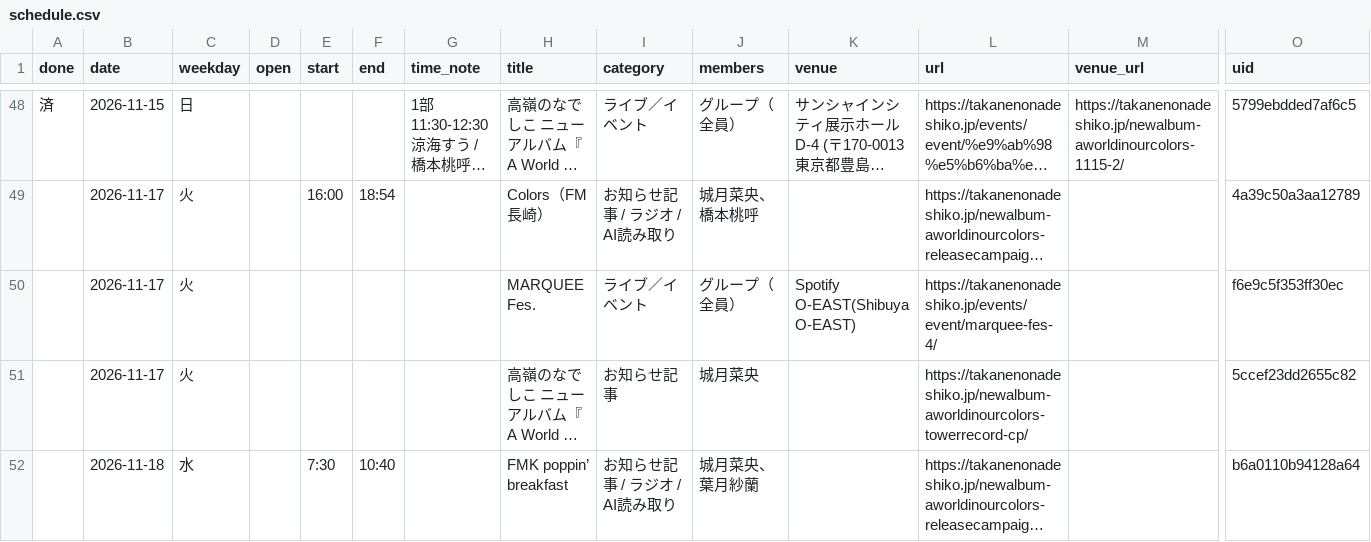
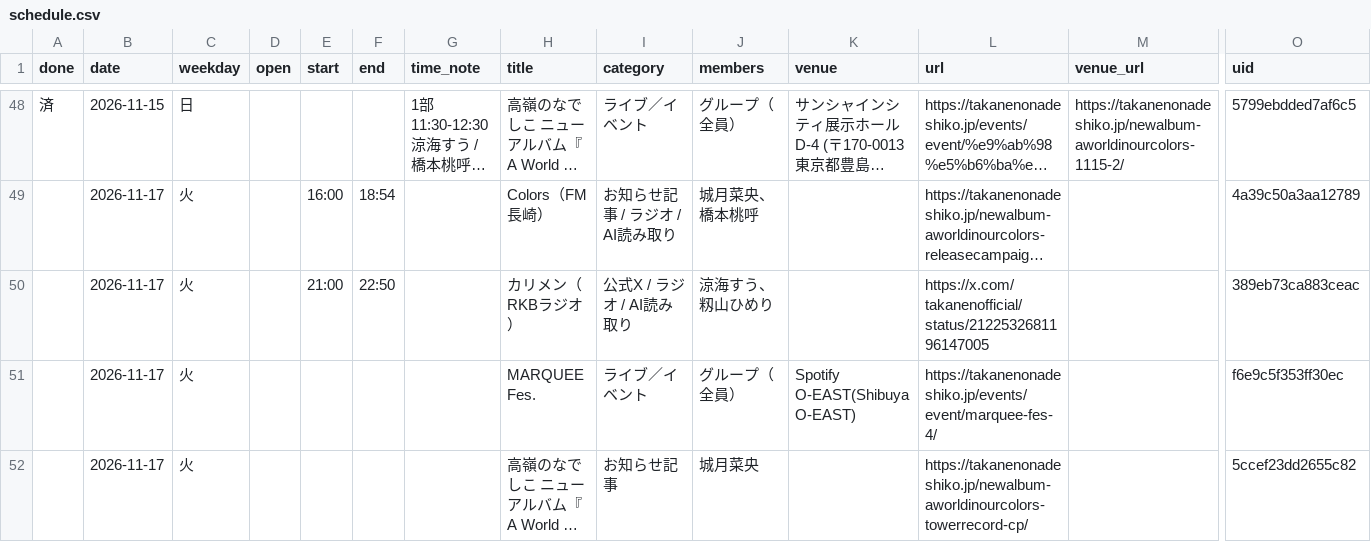
Before and after one commit to takaneko-fan/schedule, a CSV file: schedule.csv, drawn as a sheet; only a part is shown, gaps mark what is left out; the shorter side is filled out with more unchanged rows; long unchanged cells end in …; rows hold the shown columns only; the diff names each change by its address in the sheet, - before the commit and + after, or states it on an @@ line.

```diff
--- a/schedule.csv
+++ b/schedule.csv
+row 50:  | 2026-11-17 | 火 |  | 21:00 | 22:50 |  | カリメン（RKBラジオ） | 公式X / ラジオ / AI読み取り | 涼海すう、籾山ひめり |  | https://x.com/takanenofficial/status/2122532681196147005 |  | 389eb73ca883ceac
```
Also changed, not shown: 3 other files.
